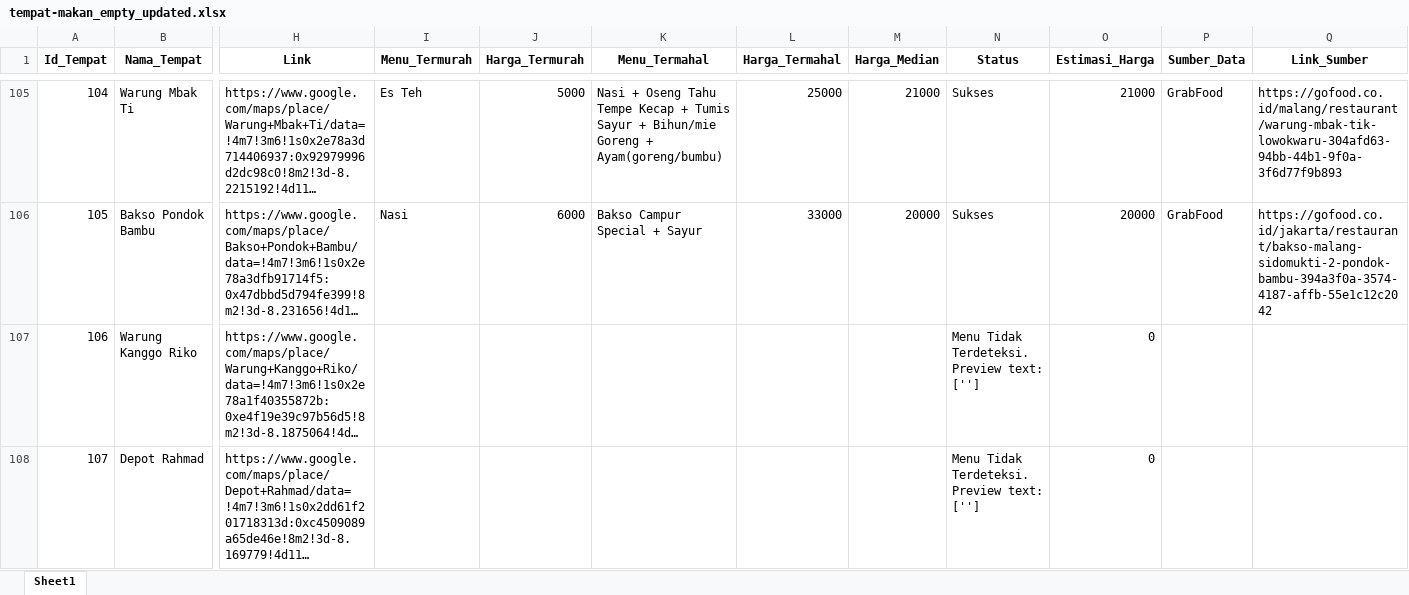
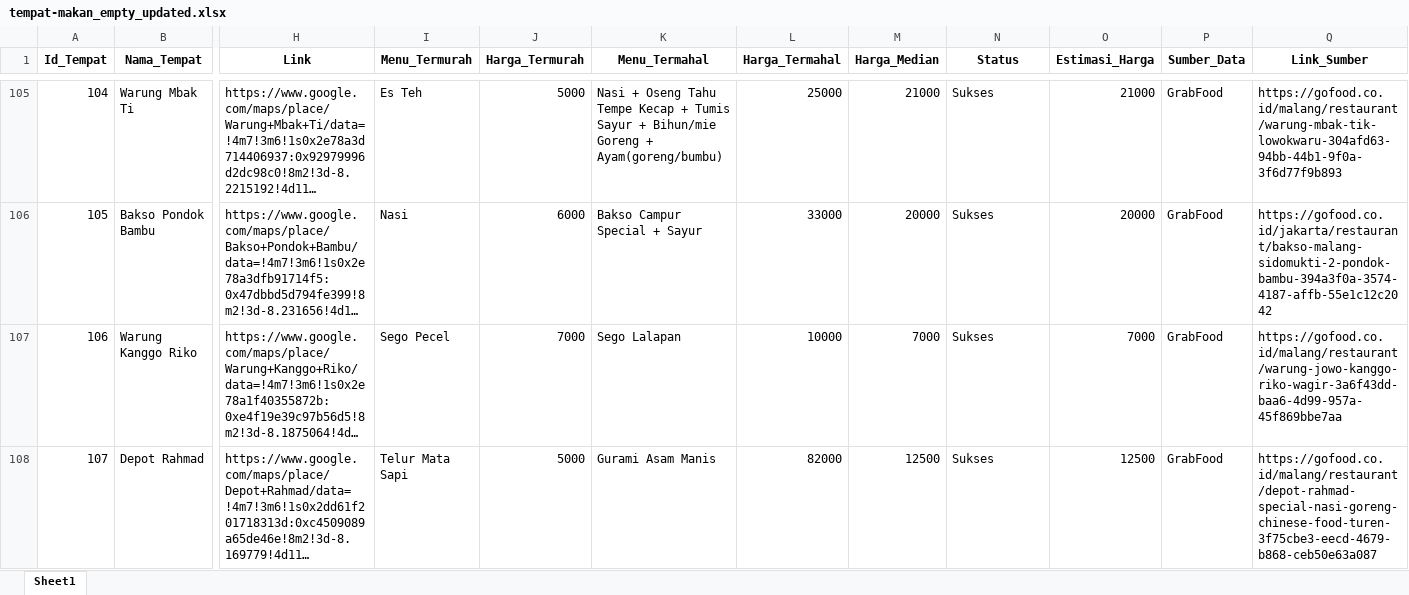
Before and after one commit to omsentod/PROJET-SKRIPSI, an Excel workbook: SCRAPING/tempat-makan_empty_updated.xlsx, sheet Sheet1, drawn as a sheet; only a part is shown, gaps mark what is left out; long unchanged cells end in …; values as stored, in another font and other column widths than the file's, no borders; the diff covers the shown part only; the diff names each change by its address in the sheet, - before the commit and + after, or states it on an @@ line.

Commit message:
++

```diff
--- a/SCRAPING/tempat-makan_empty_updated.xlsx (sheet Sheet1)
+++ b/SCRAPING/tempat-makan_empty_updated.xlsx (sheet Sheet1)
-I107 (Menu_Termurah): (empty)
+I107 (Menu_Termurah): Sego Pecel
-J107 (Harga_Termurah): (empty)
+J107 (Harga_Termurah): 7000
-K107 (Menu_Termahal): (empty)
+K107 (Menu_Termahal): Sego Lalapan
-L107 (Harga_Termahal): (empty)
+L107 (Harga_Termahal): 10000
-M107 (Harga_Median): (empty)
+M107 (Harga_Median): 7000
-N107:N108 (Status): Menu Tidak Terdeteksi. Preview text: ['']
+N107:N108 (Status): Sukses
-O107 (Estimasi_Harga): 0
+O107 (Estimasi_Harga): 7000
-P107:P108 (Sumber_Data): (empty)
+P107:P108 (Sumber_Data): GrabFood
-Q107 (Link_Sumber): (empty)
+Q107 (Link_Sumber): https://gofood.co.id/malang/restaurant/warung-jowo-kanggo-riko-wagir-3a6f43dd-baa6-4d99-957a-45f869bbe7aa
-I108 (Menu_Termurah): (empty)
+I108 (Menu_Termurah): Telur Mata Sapi
-J108 (Harga_Termurah): (empty)
+J108 (Harga_Termurah): 5000
-K108 (Menu_Termahal): (empty)
+K108 (Menu_Termahal): Gurami Asam Manis
-L108 (Harga_Termahal): (empty)
+L108 (Harga_Termahal): 82000
-M108 (Harga_Median): (empty)
+M108 (Harga_Median): 12500
-O108 (Estimasi_Harga): 0
+O108 (Estimasi_Harga): 12500
-Q108 (Link_Sumber): (empty)
+Q108 (Link_Sumber): https://gofood.co.id/malang/restaurant/depot-rahmad-special-nasi-goreng-chinese-food-turen-3f75cbe3-eecd-4679-b868-ceb50e63a087
```
Also changed, not shown: 30 edited cells elsewhere in this sheet.
